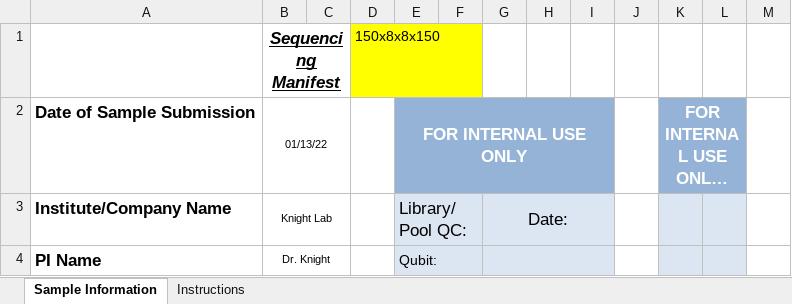
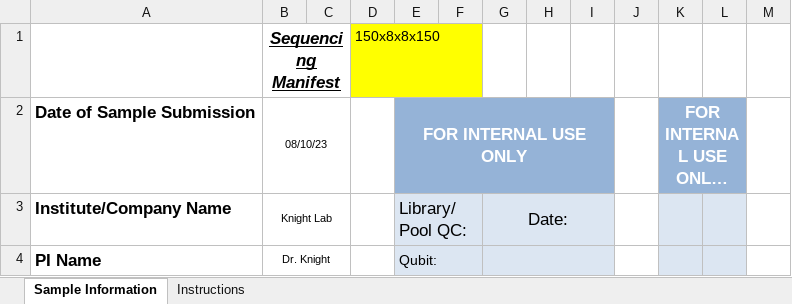
Before and after one commit to biocore/metagenomics_pooling_notebook, an Excel workbook: notebooks/test_output/SampleSheets/YYYY_MM_DD_PI_Sequencing_Runs_Manifest_2021.xlsx, sheet Sample Information, drawn as a sheet; only a part is shown; long unchanged cells end in …; values as stored, in another font and other column widths than the file's, no borders; charts and pictures and conditional formats not drawn; the diff names each change by its address in the sheet, - before the commit and + after, or states it on an @@ line.

```diff
--- a/notebooks/test_output/SampleSheets/YYYY_MM_DD_PI_Sequencing_Runs_Manifest_2021.xlsx (sheet Sample Information)
+++ b/notebooks/test_output/SampleSheets/YYYY_MM_DD_PI_Sequencing_Runs_Manifest_2021.xlsx (sheet Sample Information)
-B2 (Sequencing Manifest): 01/13/22
+B2 (Sequencing Manifest): 08/10/23
```
Also changed, not shown: 36 other files.
